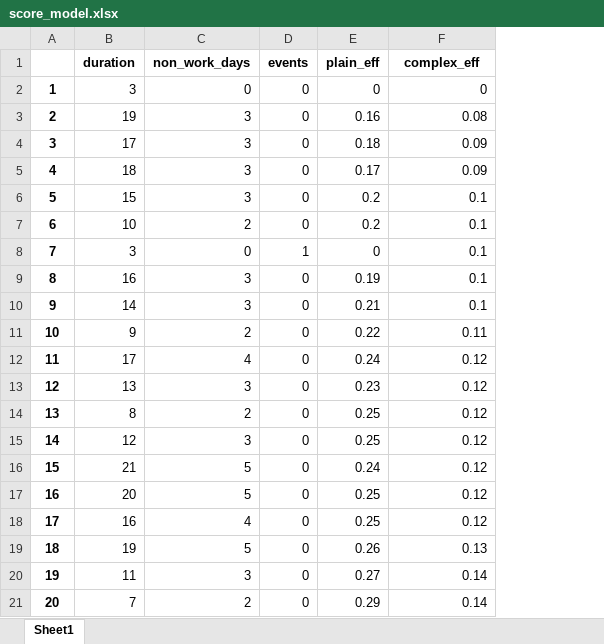
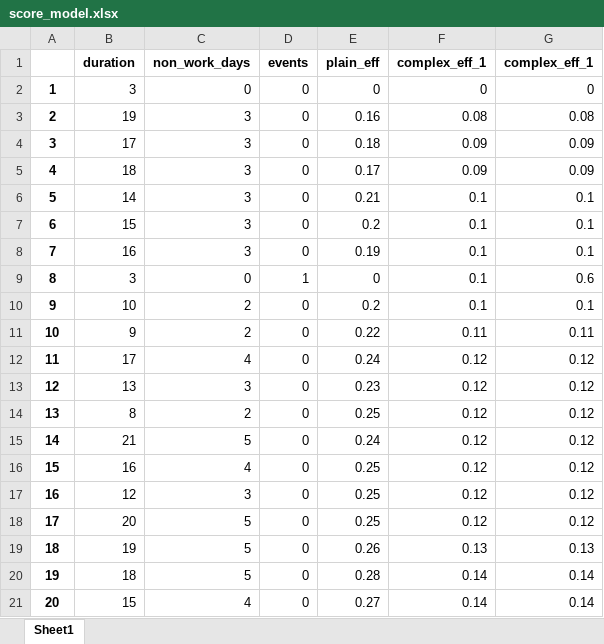
Before and after one commit to chell0veck/planner, an Excel workbook: score_model.xlsx, sheet Sheet1, drawn as a sheet; only a part is shown; values as stored, in another font and other column widths than the file's, no borders; the diff covers the shown part only; the diff names each change by its address in the sheet, - before the commit and + after, or states it on an @@ line.

Commit message:
1.0082 new score

```diff
--- a/score_model.xlsx (sheet Sheet1)
+++ b/score_model.xlsx (sheet Sheet1)
+column G (complex_eff_1), rows 2-21: 0 | 0.08 | 0.09 | 0.09 | 0.1 | 0.1 | 0.1 | 0.6 | 0.1 | 0.11 | 0.12 | 0.12 | 0.12 | 0.12 | 0.12 | 0.12 | 0.12 | 0.13 | 0.14 | 0.14
-F1: complex_eff
+F1: complex_eff_1
-B6 (duration): 15
+B6 (duration): 14
-E6 (plain_eff): 0.2
+E6 (plain_eff): 0.21
-B7 (duration): 10
+B7 (duration): 15
-C7 (non_work_days): 2
+C7 (non_work_days): 3
-B8 (duration): 3
+B8 (duration): 16
-C8 (non_work_days): 0
+C8 (non_work_days): 3
-D8 (events): 1
+D8 (events): 0
-E8 (plain_eff): 0
+E8 (plain_eff): 0.19
-B9 (duration): 16
+B9 (duration): 3
-C9 (non_work_days): 3
+C9 (non_work_days): 0
-D9 (events): 0
+D9 (events): 1
-E9 (plain_eff): 0.19
+E9 (plain_eff): 0
-B10 (duration): 14
+B10 (duration): 10
-C10 (non_work_days): 3
+C10 (non_work_days): 2
-E10 (plain_eff): 0.21
+E10 (plain_eff): 0.2
-B15 (duration): 12
+B15 (duration): 21
-C15 (non_work_days): 3
+C15 (non_work_days): 5
-E15 (plain_eff): 0.25
+E15 (plain_eff): 0.24
-B16 (duration): 21
+B16 (duration): 16
-C16 (non_work_days): 5
+C16 (non_work_days): 4
-E16 (plain_eff): 0.24
+E16 (plain_eff): 0.25
-B17 (duration): 20
+B17 (duration): 12
-C17 (non_work_days): 5
+C17 (non_work_days): 3
-B18 (duration): 16
+B18 (duration): 20
-C18 (non_work_days): 4
+C18 (non_work_days): 5
-B20 (duration): 11
+B20 (duration): 18
-C20 (non_work_days): 3
+C20 (non_work_days): 5
-E20 (plain_eff): 0.27
+E20 (plain_eff): 0.28
-B21 (duration): 7
+B21 (duration): 15
-C21 (non_work_days): 2
+C21 (non_work_days): 4
-E21 (plain_eff): 0.29
+E21 (plain_eff): 0.27
```
Also changed, not shown: 461 edited cells elsewhere in this sheet, 2 other files.
